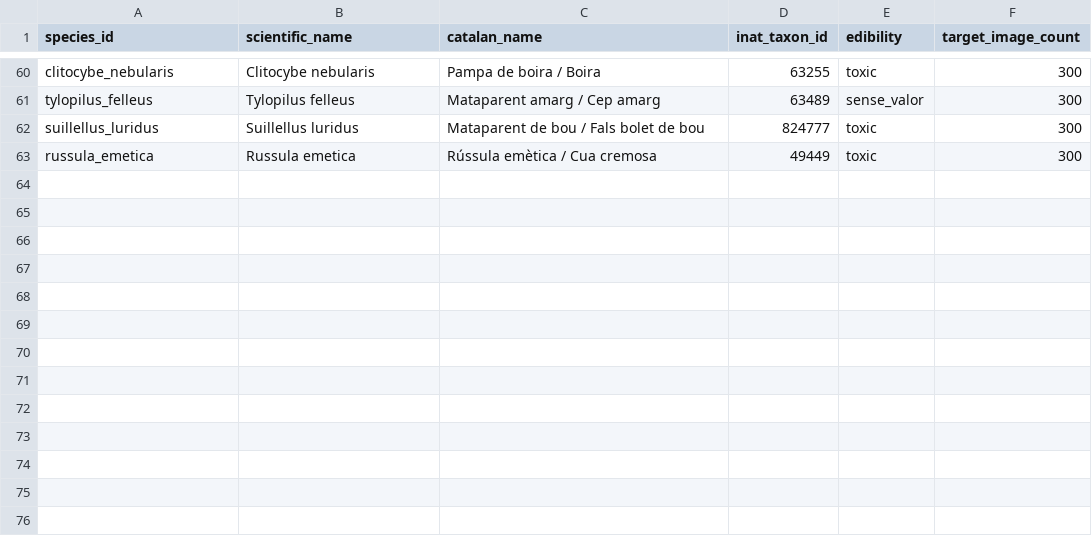
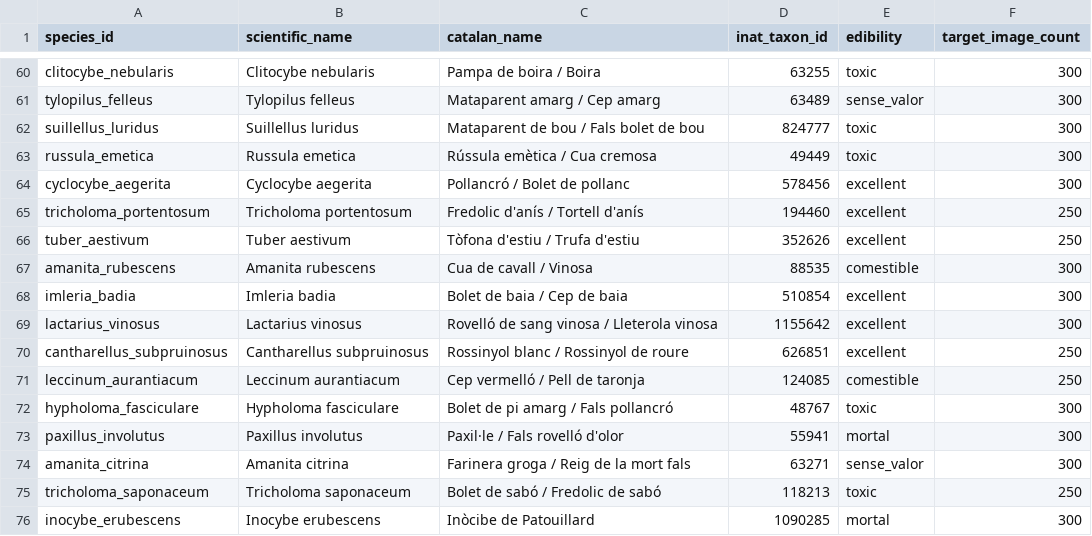
Before and after one commit to jorbush/boscdex, a CSV file: tools/dataset/species_list.csv, drawn as a sheet; only a part is shown, gaps mark what is left out.

Commit message:
feat(catalog): expand to 75 species, retrain ML model, and harden botanical safety
- Expand Boscdex catalog from 62 to 75 Catalan fungal taxa (8 culinary icons + 5 high-priority toxic lookalikes)
- Integrate retrained 75-class MobileNetV2 + classification head (85.4% Top-1, 95.9% Top-3 across N=1,036 photos)
- Add 13 authentic 16-bit pixel art mushroom sprites to assets/images/mushrooms/
- Implement tailored botanical safety verification checklists for Amanita rubescens, hypogeous truffles, and all lethal taxa
- Map relational toxic lookalikes and add latex description for Lactarius vinosus
- Complete 7-zone ecological distribution modeling across Catalonia for all 75 species
- Expand morphology localization with 100% trilingual coverage (Catalan, Spanish, English)
- Register Series 019 empirical scan trials in research documentation and status milestones
- Update test suite with 345 passing unit, widget, and integration tests (0 analyzer issues)

```diff
--- a/tools/dataset/species_list.csv
+++ b/tools/dataset/species_list.csv
@@ -63 +63,14 @@ suillellus_luridus,Suillellus luridus,Mataparent de bou / Fals bolet de bou,8247
 russula_emetica,Russula emetica,Rússula emètica / Cua cremosa,49449,toxic,300
+cyclocybe_aegerita,Cyclocybe aegerita,Pollancró / Bolet de pollanc,578456,excellent,300
+tricholoma_portentosum,Tricholoma portentosum,Fredolic d'anís / Tortell d'anís,194460,excellent,250
+tuber_aestivum,Tuber aestivum,Tòfona d'estiu / Trufa d'estiu,352626,excellent,250
+amanita_rubescens,Amanita rubescens,Cua de cavall / Vinosa,88535,comestible,300
+imleria_badia,Imleria badia,Bolet de baia / Cep de baia,510854,excellent,300
+lactarius_vinosus,Lactarius vinosus,Rovelló de sang vinosa / Lleterola vinosa,1155642,excellent,300
+cantharellus_subpruinosus,Cantharellus subpruinosus,Rossinyol blanc / Rossinyol de roure,626851,excellent,250
+leccinum_aurantiacum,Leccinum aurantiacum,Cep vermelló / Pell de taronja,124085,comestible,250
+hypholoma_fasciculare,Hypholoma fasciculare,Bolet de pi amarg / Fals pollancró,48767,toxic,300
+paxillus_involutus,Paxillus involutus,Paxil·le / Fals rovelló d'olor,55941,mortal,300
+amanita_citrina,Amanita citrina,Farinera groga / Reig de la mort fals,63271,sense_valor,300
+tricholoma_saponaceum,Tricholoma saponaceum,Bolet de sabó / Fredolic de sabó,118213,toxic,250
+inocybe_erubescens,Inocybe erubescens,Inòcibe de Patouillard,1090285,mortal,300
```
Also changed, not shown: 37 other files.
